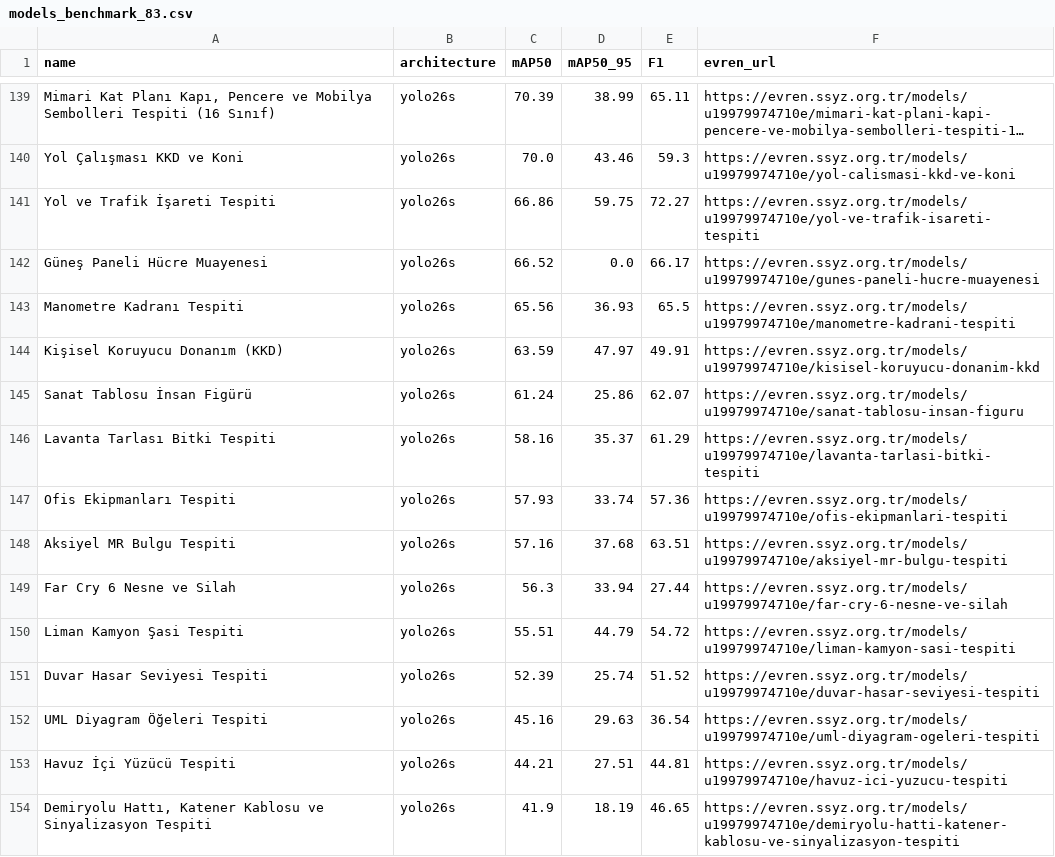
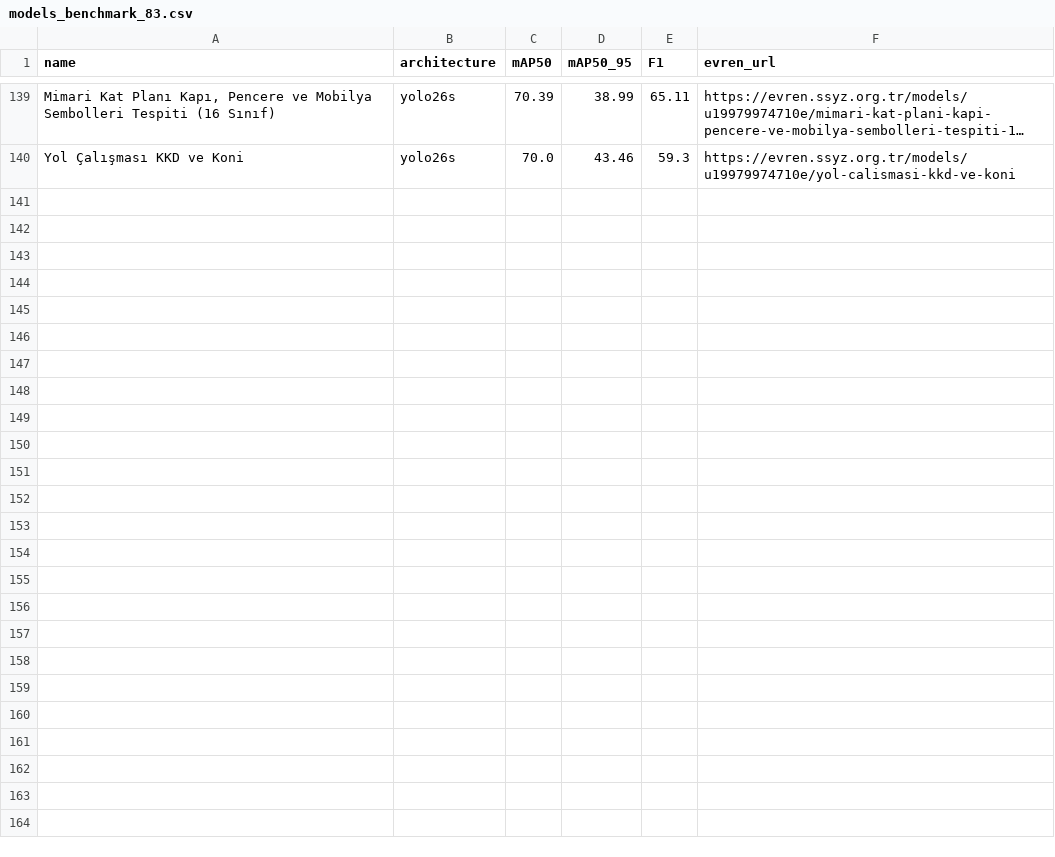
Before and after one commit to kenantabak/evren-yolo26-83-models-benchmark, a CSV file: data/models_benchmark_83.csv, drawn as a sheet; only a part is shown, gaps mark what is left out; long unchanged cells end in …; the diff names each change by its address in the sheet, - before the commit and + after, or states it on an @@ line.

Commit message:
data: sync 139 PRODUCTION models CSV

```diff
--- a/data/models_benchmark_83.csv
+++ b/data/models_benchmark_83.csv
-row 141: Yol ve Trafik İşareti Tespiti | yolo26s | 66.86 | 59.75 | 72.27 | https://evren.ssyz.org.tr/models/u19979974710e/yol-ve-trafik-isareti-tespiti
-row 142: Güneş Paneli Hücre Muayenesi | yolo26s | 66.52 | 0.0 | 66.17 | https://evren.ssyz.org.tr/models/u19979974710e/gunes-paneli-hucre-muayenesi
-row 143: Manometre Kadranı Tespiti | yolo26s | 65.56 | 36.93 | 65.5 | https://evren.ssyz.org.tr/models/u19979974710e/manometre-kadrani-tespiti
-row 144: Kişisel Koruyucu Donanım (KKD) | yolo26s | 63.59 | 47.97 | 49.91 | https://evren.ssyz.org.tr/models/u19979974710e/kisisel-koruyucu-donanim-kkd
-row 145: Sanat Tablosu İnsan Figürü | yolo26s | 61.24 | 25.86 | 62.07 | https://evren.ssyz.org.tr/models/u19979974710e/sanat-tablosu-insan-figuru
-row 146: Lavanta Tarlası Bitki Tespiti | yolo26s | 58.16 | 35.37 | 61.29 | https://evren.ssyz.org.tr/models/u19979974710e/lavanta-tarlasi-bitki-tespiti
-row 147: Ofis Ekipmanları Tespiti | yolo26s | 57.93 | 33.74 | 57.36 | https://evren.ssyz.org.tr/models/u19979974710e/ofis-ekipmanlari-tespiti
-row 148: Aksiyel MR Bulgu Tespiti | yolo26s | 57.16 | 37.68 | 63.51 | https://evren.ssyz.org.tr/models/u19979974710e/aksiyel-mr-bulgu-tespiti
-row 149: Far Cry 6 Nesne ve Silah | yolo26s | 56.3 | 33.94 | 27.44 | https://evren.ssyz.org.tr/models/u19979974710e/far-cry-6-nesne-ve-silah
-row 150: Liman Kamyon Şasi Tespiti | yolo26s | 55.51 | 44.79 | 54.72 | https://evren.ssyz.org.tr/models/u19979974710e/liman-kamyon-sasi-tespiti
-row 151: Duvar Hasar Seviyesi Tespiti | yolo26s | 52.39 | 25.74 | 51.52 | https://evren.ssyz.org.tr/models/u19979974710e/duvar-hasar-seviyesi-tespiti
-row 152: UML Diyagram Öğeleri Tespiti | yolo26s | 45.16 | 29.63 | 36.54 | https://evren.ssyz.org.tr/models/u19979974710e/uml-diyagram-ogeleri-tespiti
-row 153: Havuz İçi Yüzücü Tespiti | yolo26s | 44.21 | 27.51 | 44.81 | https://evren.ssyz.org.tr/models/u19979974710e/havuz-ici-yuzucu-tespiti
-row 154: Demiryolu Hattı, Katener Kablosu ve Sinyalizasyon Tespiti | yolo26s | 41.9 | 18.19 | 46.65 | https://evren.ssyz.org.tr/models/u19979974710e/demiryolu-hatti-katener-kablosu-ve-sinyalizasyon-tespiti
```
